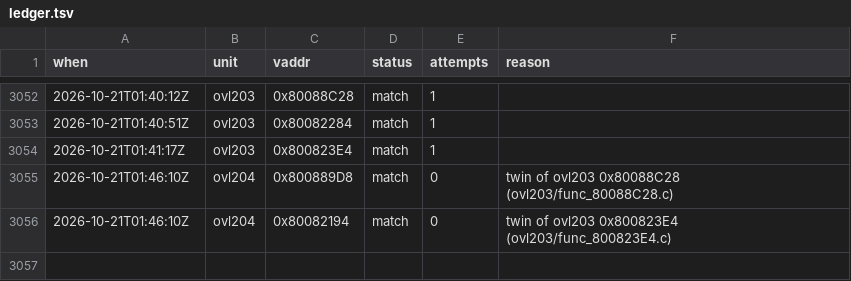
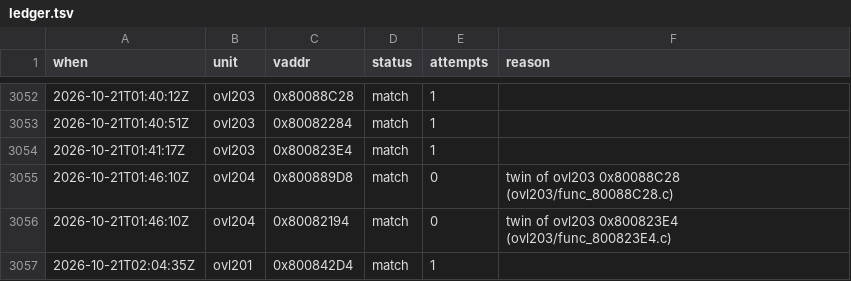
Before and after one commit to byroweb/AC1_RE, a TSV file: tools/loop/ledger.tsv, drawn as a sheet; only a part is shown, gaps mark what is left out; the diff names each change by its address in the sheet, - before the commit and + after, or states it on an @@ line.

```diff
--- a/tools/loop/ledger.tsv
+++ b/tools/loop/ledger.tsv
+row 3057: 2026-10-21T02:04:35Z | ovl201 | 0x800842D4 | match | 1
```
Also changed, not shown: re/match/manifest.tsv, 1 other file.
